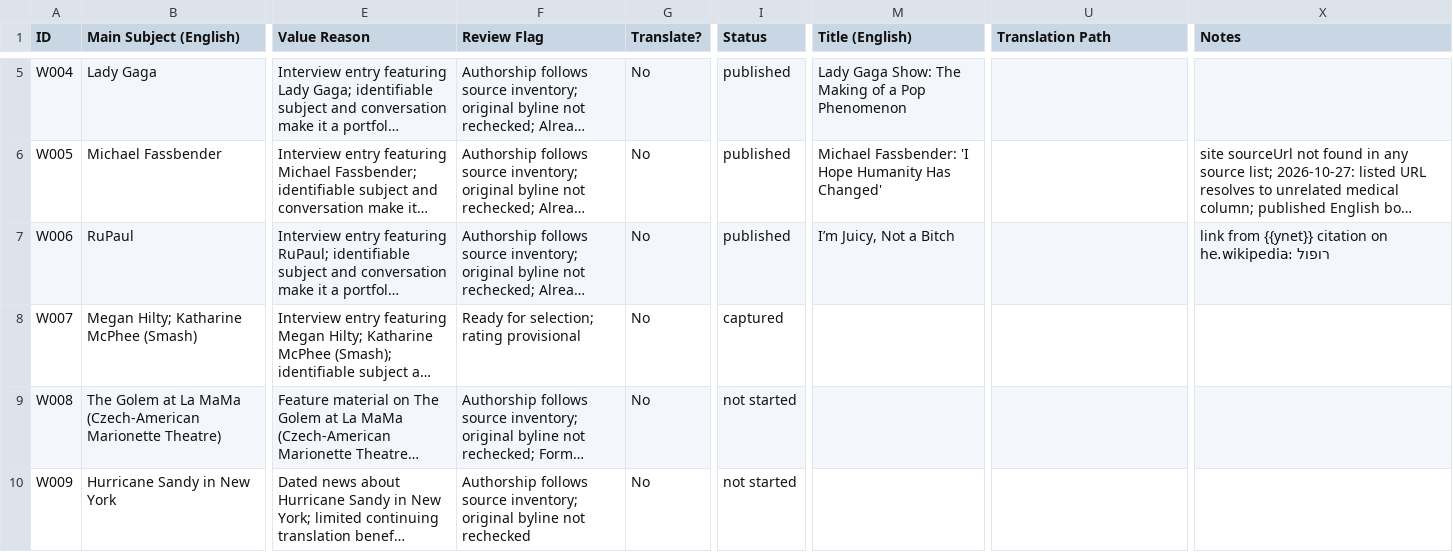
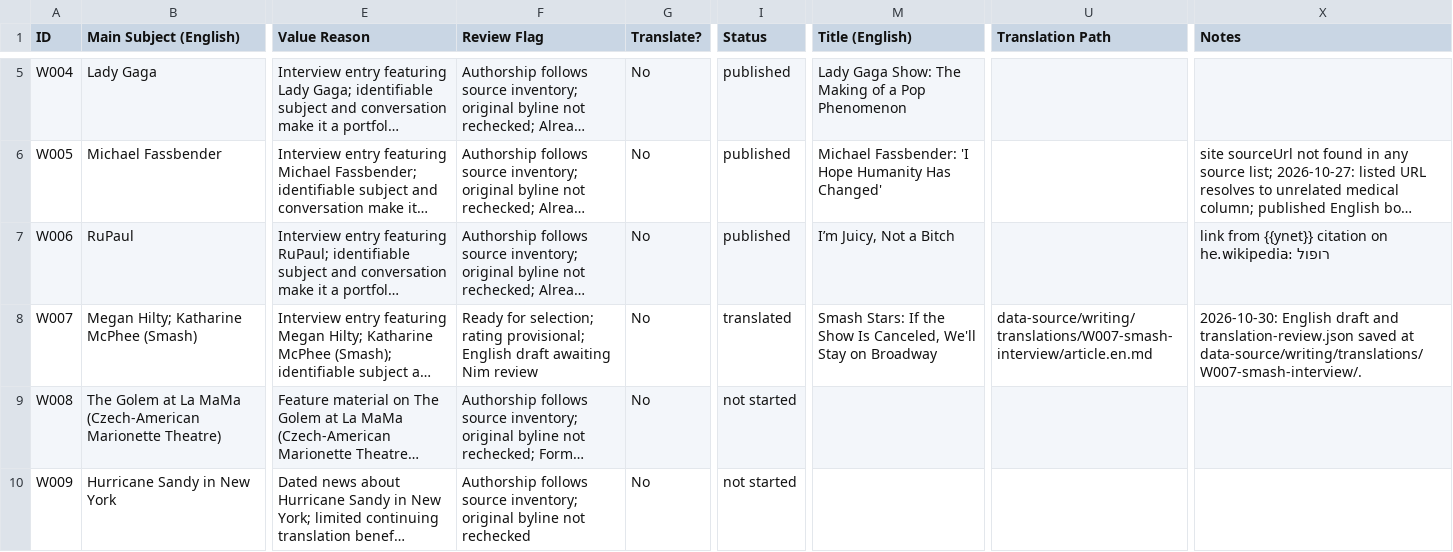
Before and after one commit to nimdvir/nimdvir.github.io, a CSV file: data-source/writing/articles.csv, drawn as a sheet; only a part is shown, gaps mark what is left out; long unchanged cells end in …; the diff covers the shown part only; the diff names each change by its address in the sheet, - before the commit and + after, or states it on an @@ line.

```diff
--- a/data-source/writing/articles.csv
+++ b/data-source/writing/articles.csv
-F8 (Review Flag): …selection; rating provisional
+F8 (Review Flag): …selection; rating provisional; English draft awaiting Nim review
-I8 (Status): captured
+I8 (Status): translated
-M8 (Title (English)): (empty)
+M8 (Title (English)): Smash Stars: If the Show Is Canceled, We'll Stay on Broadway
-U8 (Translation Path): (empty)
+U8 (Translation Path): data-source/writing/translations/W007-smash-interview/article.en.md
-X8 (Notes): (empty)
+X8 (Notes): 2026-10-30: English draft and translation-review.json saved at data-source/writing/translations/W007-smash-interview/.
```
Also changed, not shown: 84 edited cells elsewhere in this file, 34 other files.
